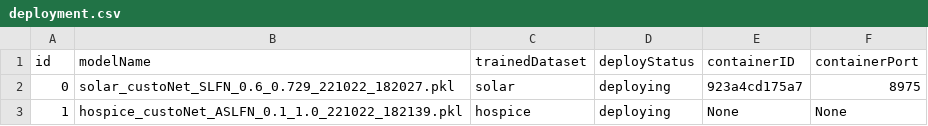
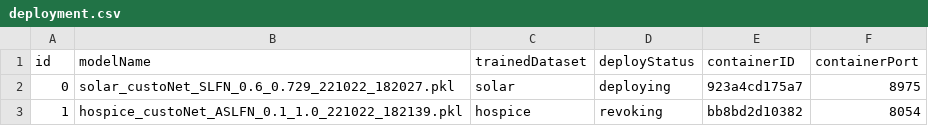
Before and after one commit to DpRams/NLA, a CSV file: model_deploying/deployment.csv, drawn as a sheet.

```diff
--- a/model_deploying/deployment.csv
+++ b/model_deploying/deployment.csv
@@ -2,2 +2,2 @@ id,modelName,trainedDataset,deployStatus,containerID,containerPort
 0,solar_custoNet_SLFN_0.6_0.729_221022_182027.pkl,solar,deploying,923a4cd175a7,8975
-1,hospice_custoNet_ASLFN_0.1_1.0_221022_182139.pkl,hospice,deploying,None,None
+1,hospice_custoNet_ASLFN_0.1_1.0_221022_182139.pkl,hospice,revoking,bb8bd2d10382,8054
```
Also changed, not shown: 3 other files.
